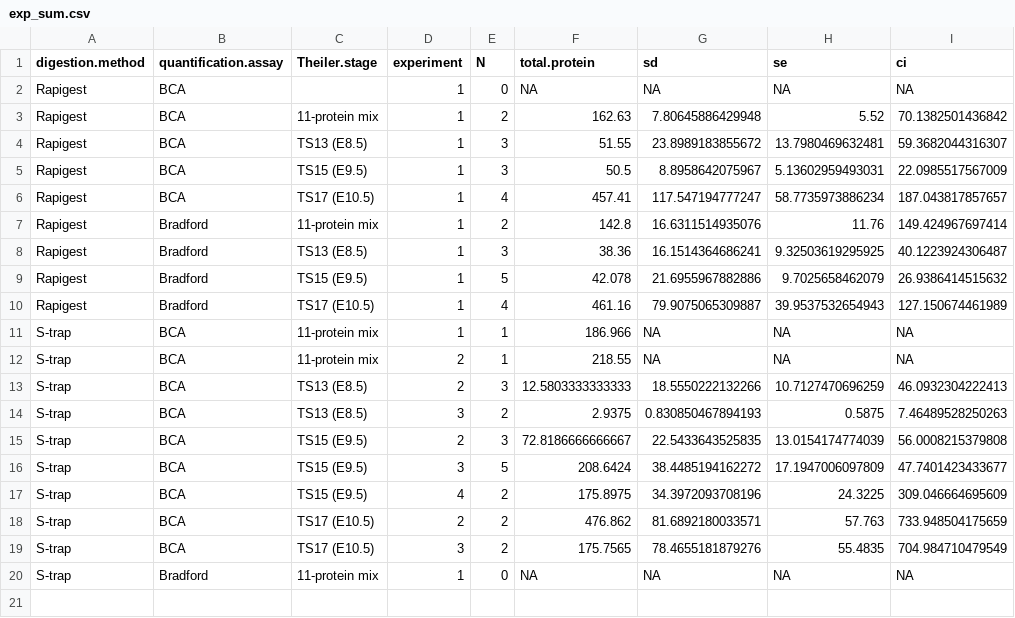
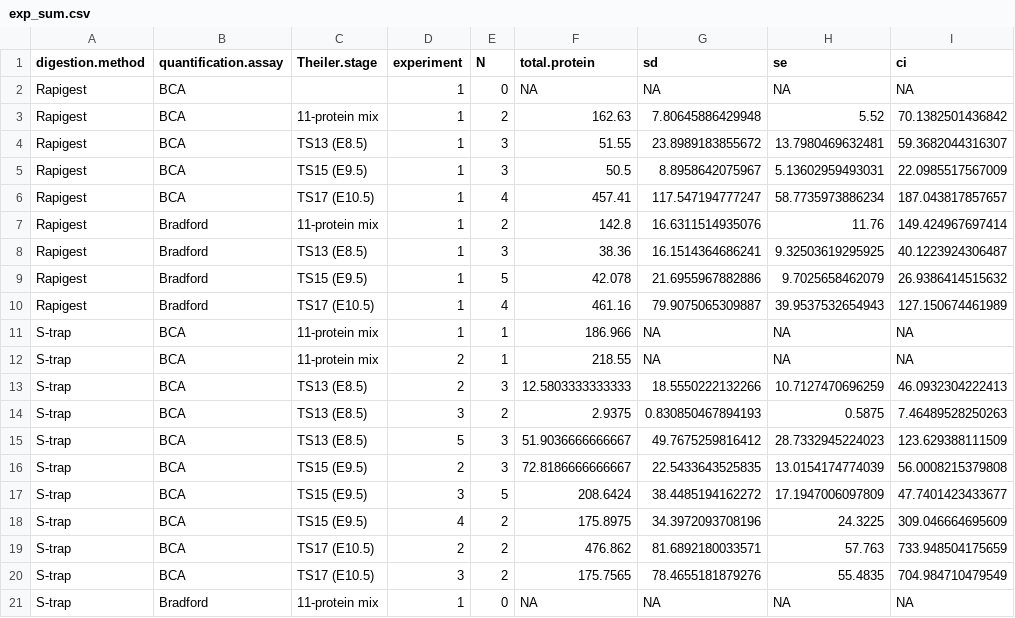
Before and after one commit to ajgarcuny/emb-prot-quant, a CSV file: exp_sum.csv, drawn as a sheet; the diff names each change by its address in the sheet, - before the commit and + after, or states it on an @@ line.

```diff
--- a/exp_sum.csv
+++ b/exp_sum.csv
+row 15: S-trap | BCA | TS13 (E8.5) | 5 | 3 | 51.9036666666667 | 49.7675259816412 | 28.7332945224023 | 123.629388111509
```
Also changed, not shown: dig_sum.csv, emb_sum.csv, 1 other file.
